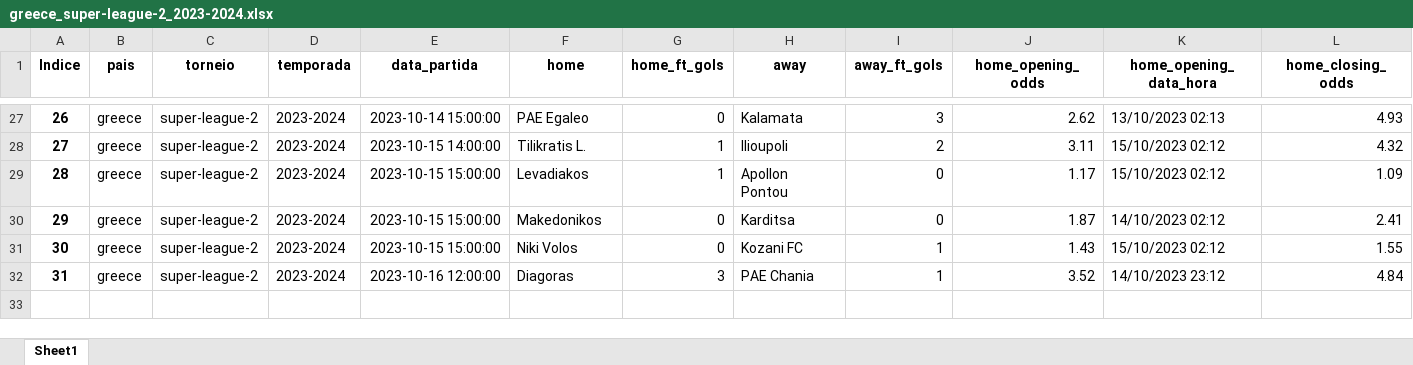
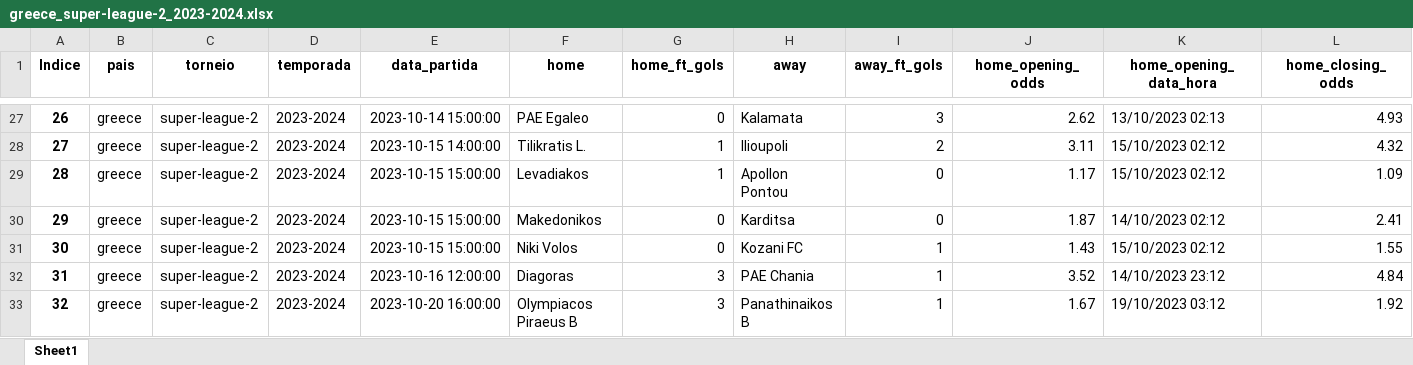
Before and after one commit to tarciziojrdf/poco, an Excel workbook: 2023/greece_super-league-2_2023-2024.xlsx, sheet Sheet1, drawn as a sheet; only a part is shown, gaps mark what is left out; values as stored, in another font and other column widths than the file's, no borders; rows hold the shown columns only; the diff names each change by its address in the sheet, - before the commit and + after, or states it on an @@ line.

```diff
--- a/2023/greece_super-league-2_2023-2024.xlsx (sheet Sheet1)
+++ b/2023/greece_super-league-2_2023-2024.xlsx (sheet Sheet1)
+row 33: 32 | greece | super-league-2 | 2023-2024 | 2023-10-20 16:00:00 | Olympiacos Piraeus B | 3 | Panathinaikos B | 1 | 1.67 | 19/10/2023 03:12 | 1.92
```
Also changed, not shown: 2023/armenia_premier-league_2023-2024.xlsx, 2023/bulgaria_vtora-liga_2023-2024.xlsx, 9 other files.
